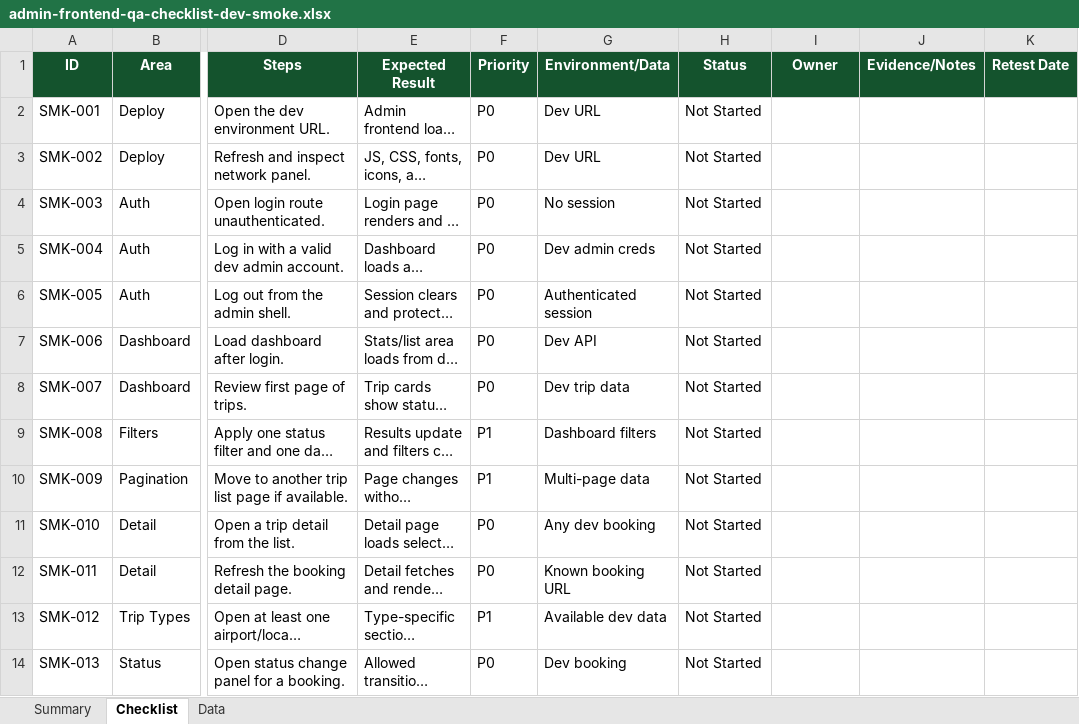
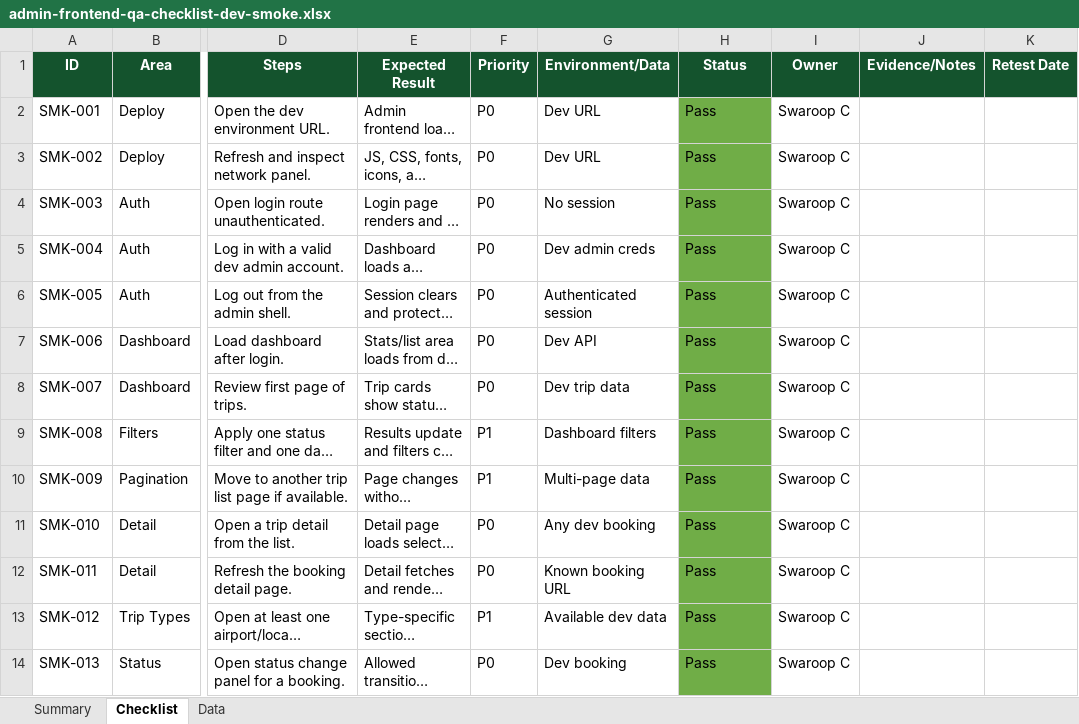
Before and after one commit to ayanchax/cabbo-admin-frontend, an Excel workbook: docs/admin-frontend-qa-checklist-dev-smoke.xlsx, sheet Checklist, drawn as a sheet; only a part is shown, gaps mark what is left out; long unchanged cells end in …; values as stored, in another font and other column widths than the file's, no borders; the diff covers the shown part only; the diff names each change by its address in the sheet, - before the commit and + after, or states it on an @@ line.

Commit message:
QA completed on DEV

```diff
--- a/docs/admin-frontend-qa-checklist-dev-smoke.xlsx (sheet Checklist)
+++ b/docs/admin-frontend-qa-checklist-dev-smoke.xlsx (sheet Checklist)
-H2:H14 (Status): Not Started
+H2:H14 (Status): Pass
-H2:H14 fill: none
+H2:H14 fill: #70AD47
-I2:I14 (Owner): (empty)
+I2:I14 (Owner): Swaroop C
```
Also changed, not shown: 24 edited cells and cell formats elsewhere in this sheet, sheet Summary.
